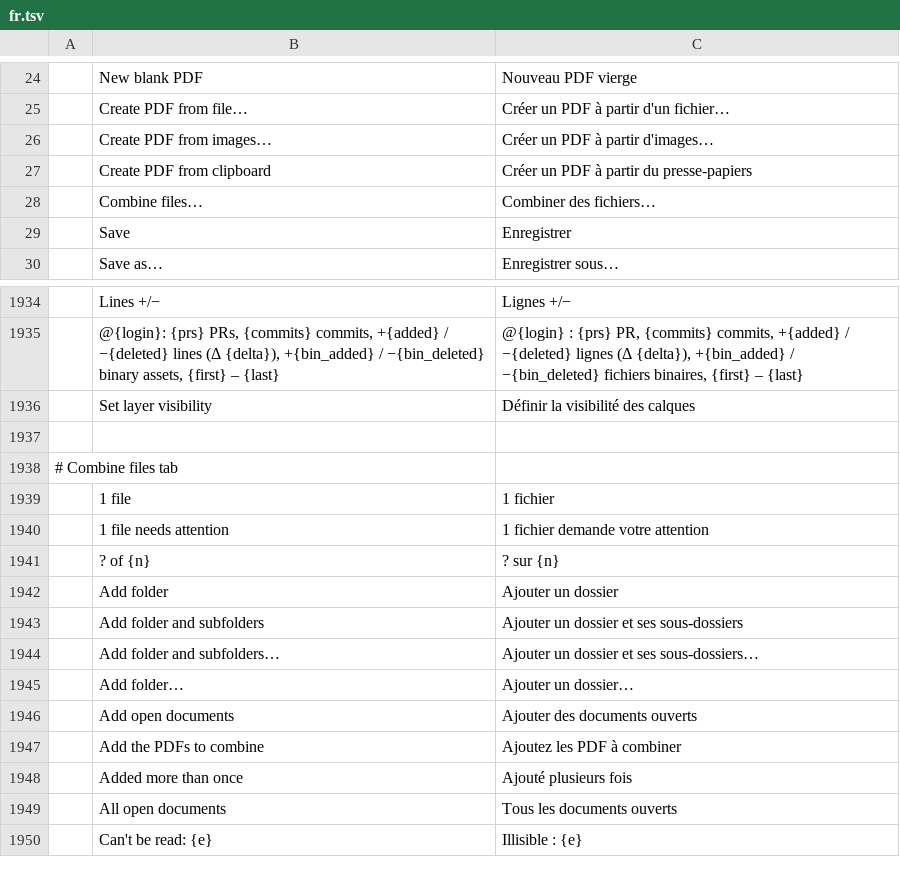
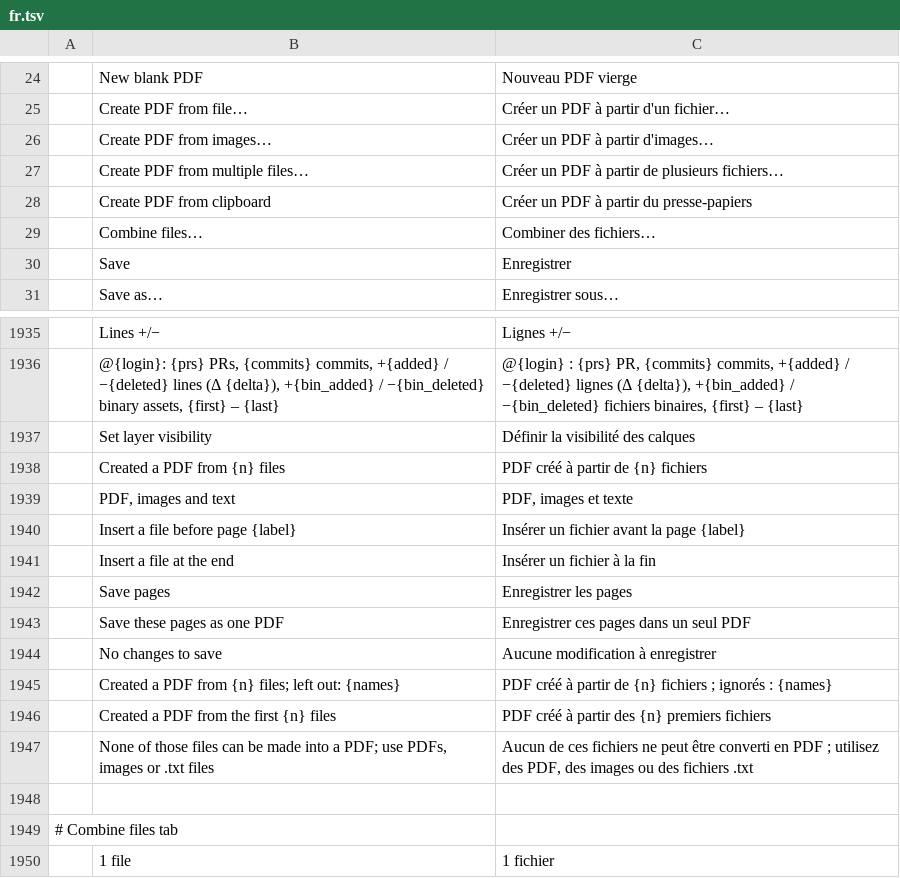
Before and after one commit to treeforjs/pdfcraft, a TSV file: crates/ui-egui/src/i18n/fr.tsv, drawn as a sheet; only a part is shown, gaps mark what is left out; the shorter side is filled out with more unchanged rows.

```diff
--- a/crates/ui-egui/src/i18n/fr.tsv
+++ b/crates/ui-egui/src/i18n/fr.tsv
@@ -26,2 +26,3 @@
 	Create PDF from images…	Créer un PDF à partir d'images…
+	Create PDF from multiple files…	Créer un PDF à partir de plusieurs fichiers…
 	Create PDF from clipboard	Créer un PDF à partir du presse-papiers
@@ -1936,2 +1937,12 @@
 	Set layer visibility	Définir la visibilité des calques
+	Created a PDF from {n} files	PDF créé à partir de {n} fichiers
+	PDF, images and text	PDF, images et texte
+	Insert a file before page {label}	Insérer un fichier avant la page {label}
+	Insert a file at the end	Insérer un fichier à la fin
+	Save pages	Enregistrer les pages
+	Save these pages as one PDF	Enregistrer ces pages dans un seul PDF
+	No changes to save	Aucune modification à enregistrer
+	Created a PDF from {n} files; left out: {names}	PDF créé à partir de {n} fichiers ; ignorés : {names}
+	Created a PDF from the first {n} files	PDF créé à partir des {n} premiers fichiers
+	None of those files can be made into a PDF; use PDFs, images or .txt files	Aucun de ces fichiers ne peut être converti en PDF ; utilisez des PDF, des images ou des fichiers .txt
 
```
Also changed, not shown: crates/ui-egui/src/i18n/es.tsv, crates/ui-egui/src/i18n/ja.tsv, 30 other files.
